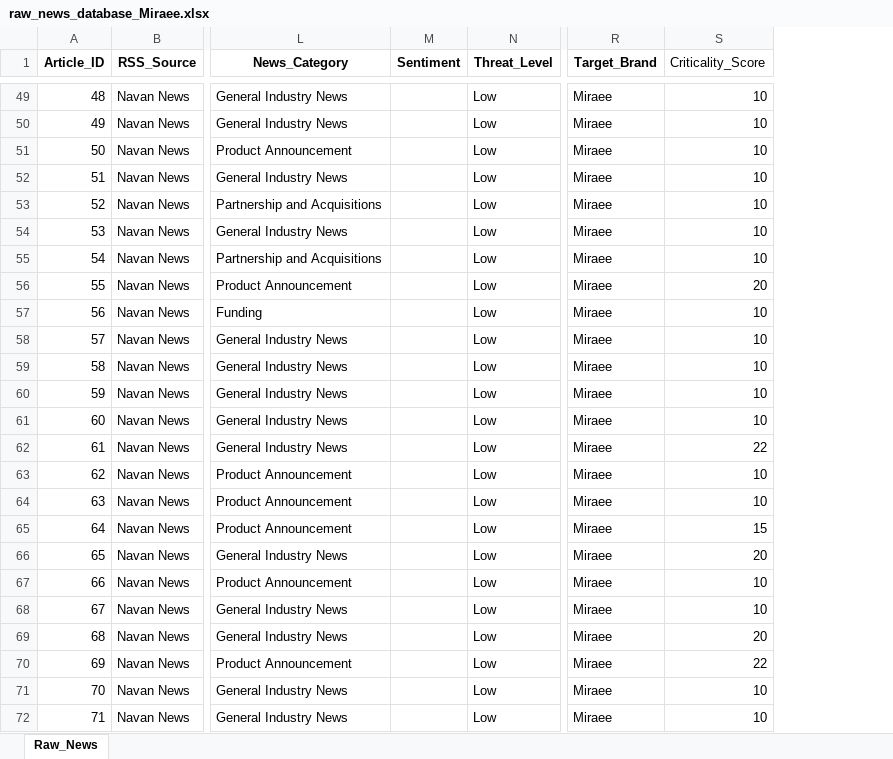
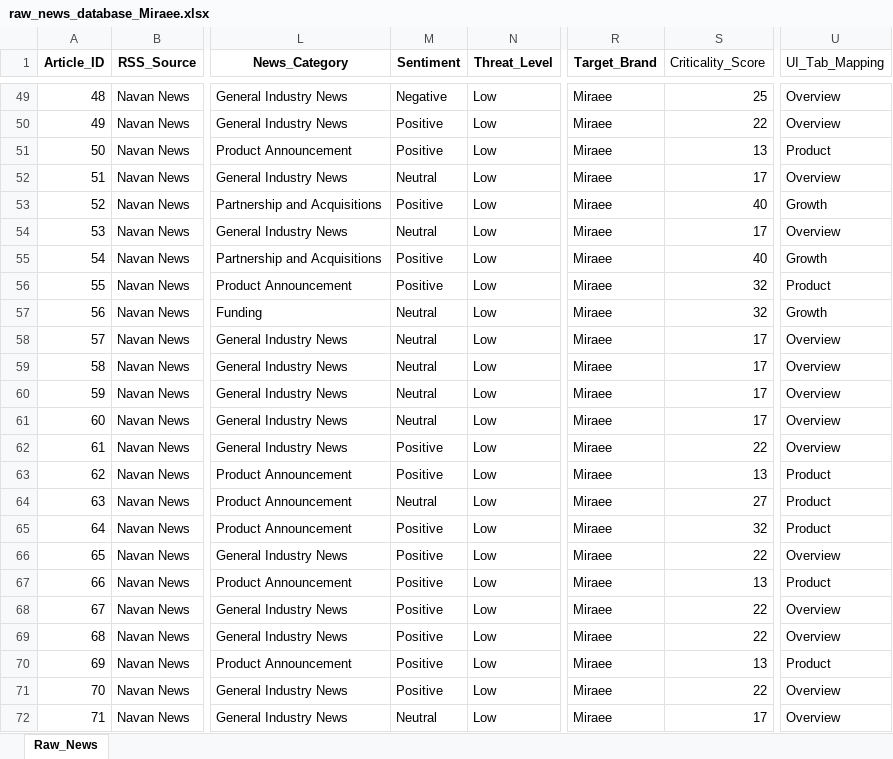
Before and after one commit to knirantar-Mondee/TabhiGroupDashboard_1, an Excel workbook: News_Dashboard/data/raw_news_database_Miraee.xlsx, sheet Raw_News, drawn as a sheet; only a part is shown, gaps mark what is left out; values as stored, in another font and other column widths than the file's, no borders; the diff covers the shown part only; the diff names each change by its address in the sheet, - before the commit and + after, or states it on an @@ line.

Commit message:
made changes for rubrics and llm sentiment backfill

```diff
--- a/News_Dashboard/data/raw_news_database_Miraee.xlsx (sheet Raw_News)
+++ b/News_Dashboard/data/raw_news_database_Miraee.xlsx (sheet Raw_News)
+column U (UI_Tab_Mapping), rows 49-72: Overview | Overview | Product | Overview | Growth | Overview | Growth | Product | Growth | Overview | Overview | Overview | Overview | Overview | Product | Product | Product | Overview | Product | Overview | Overview | Product | Overview | Overview
-M49 (Sentiment): (empty)
+M49 (Sentiment): Negative
-S49 (Criticality_Score): 10
+S49 (Criticality_Score): 25
-M50:M51 (Sentiment): (empty)
+M50:M51 (Sentiment): Positive
-S50 (Criticality_Score): 10
+S50 (Criticality_Score): 22
-S51 (Criticality_Score): 10
+S51 (Criticality_Score): 13
-M52 (Sentiment): (empty)
+M52 (Sentiment): Neutral
-S52 (Criticality_Score): 10
+S52 (Criticality_Score): 17
-M53 (Sentiment): (empty)
+M53 (Sentiment): Positive
-S53 (Criticality_Score): 10
+S53 (Criticality_Score): 40
-M54 (Sentiment): (empty)
+M54 (Sentiment): Neutral
-S54 (Criticality_Score): 10
+S54 (Criticality_Score): 17
-M55:M56 (Sentiment): (empty)
+M55:M56 (Sentiment): Positive
-S55 (Criticality_Score): 10
+S55 (Criticality_Score): 40
-S56 (Criticality_Score): 20
+S56 (Criticality_Score): 32
-M57:M61 (Sentiment): (empty)
+M57:M61 (Sentiment): Neutral
-S57 (Criticality_Score): 10
+S57 (Criticality_Score): 32
-S58:S61 (Criticality_Score): 10
+S58:S61 (Criticality_Score): 17
-M62:M63 (Sentiment): (empty)
+M62:M63 (Sentiment): Positive
-S63 (Criticality_Score): 10
+S63 (Criticality_Score): 13
-M64 (Sentiment): (empty)
+M64 (Sentiment): Neutral
-S64 (Criticality_Score): 10
+S64 (Criticality_Score): 27
-M65:M71 (Sentiment): (empty)
+M65:M71 (Sentiment): Positive
-S65 (Criticality_Score): 15
+S65 (Criticality_Score): 32
-S66 (Criticality_Score): 20
+S66 (Criticality_Score): 22
-S67 (Criticality_Score): 10
+S67 (Criticality_Score): 13
-S68 (Criticality_Score): 10
+S68 (Criticality_Score): 22
-S69 (Criticality_Score): 20
+S69 (Criticality_Score): 22
-S70 (Criticality_Score): 22
+S70 (Criticality_Score): 13
-S71 (Criticality_Score): 10
+S71 (Criticality_Score): 22
-M72 (Sentiment): (empty)
+M72 (Sentiment): Neutral
-S72 (Criticality_Score): 10
+S72 (Criticality_Score): 17
```
Also changed, not shown: 14 removed rows and 912 edited cells elsewhere in this sheet, News_Dashboard/data/raw_news_database_Mondee.xlsx, News_Intelligence/output/raw_news_database_Miraee.xlsx, 12 other files.
